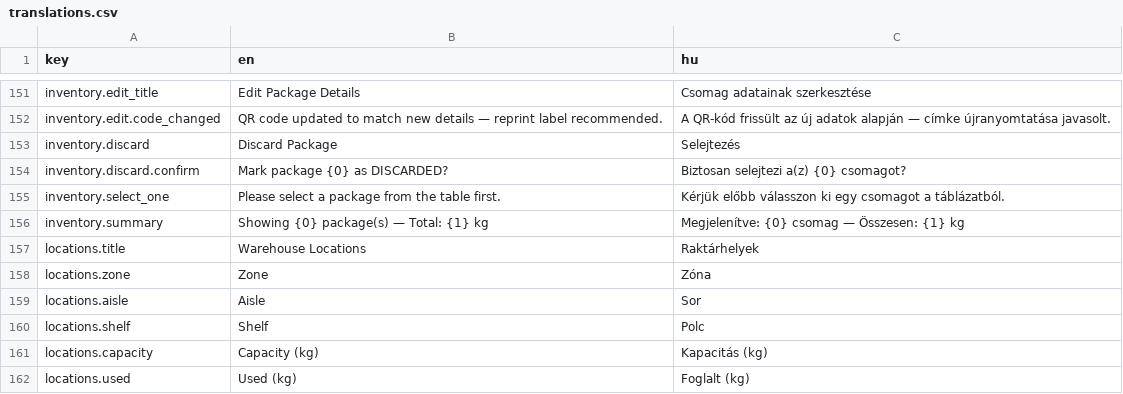
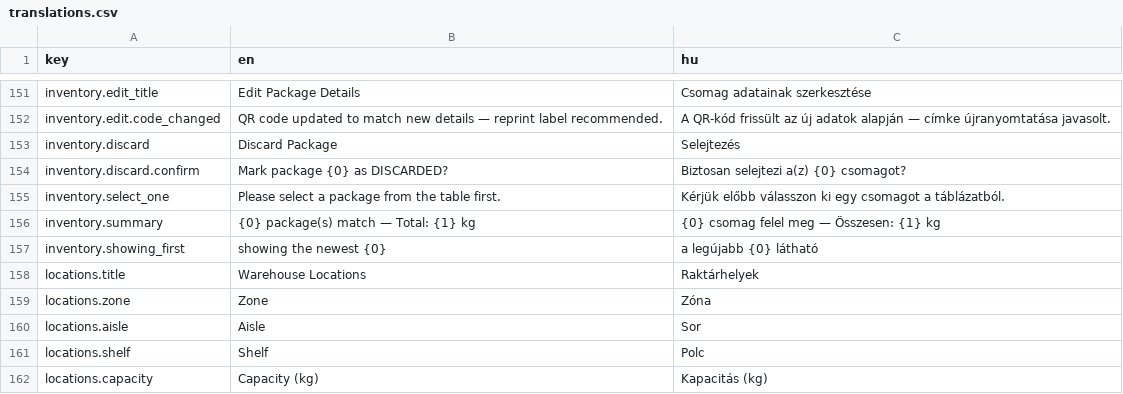
Before and after one commit to attilaczudor/due-prog-03, a CSV file: src/main/resources/i18n/translations.csv, drawn as a sheet; only a part is shown, gaps mark what is left out; the shorter side is filled out with more unchanged rows.

```diff
--- a/src/main/resources/i18n/translations.csv
+++ b/src/main/resources/i18n/translations.csv
@@ -155,3 +155,4 @@ inventory.discard.confirm,Mark package {0} as DISCARDED?,Biztosan selejtezi a(z)
 inventory.select_one,Please select a package from the table first.,Kérjük előbb válasszon ki egy csomagot a táblázatból.
-inventory.summary,Showing {0} package(s) — Total: {1} kg,Megjelenítve: {0} csomag — Összesen: {1} kg
+inventory.summary,{0} package(s) match — Total: {1} kg,{0} csomag felel meg — Összesen: {1} kg
+inventory.showing_first,showing the newest {0},a legújabb {0} látható
 locations.title,Warehouse Locations,Raktárhelyek
```
Also changed, not shown: 8 other files.
